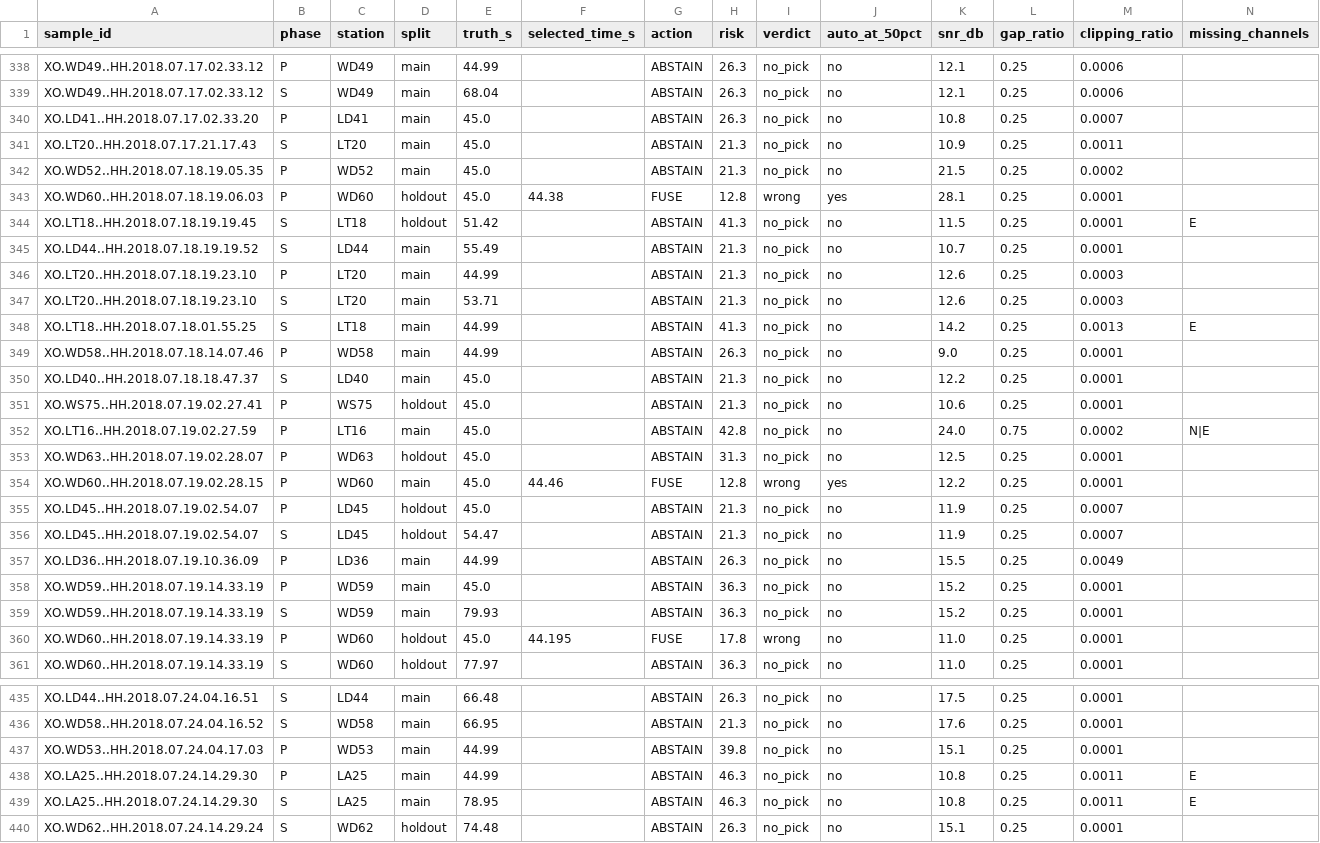
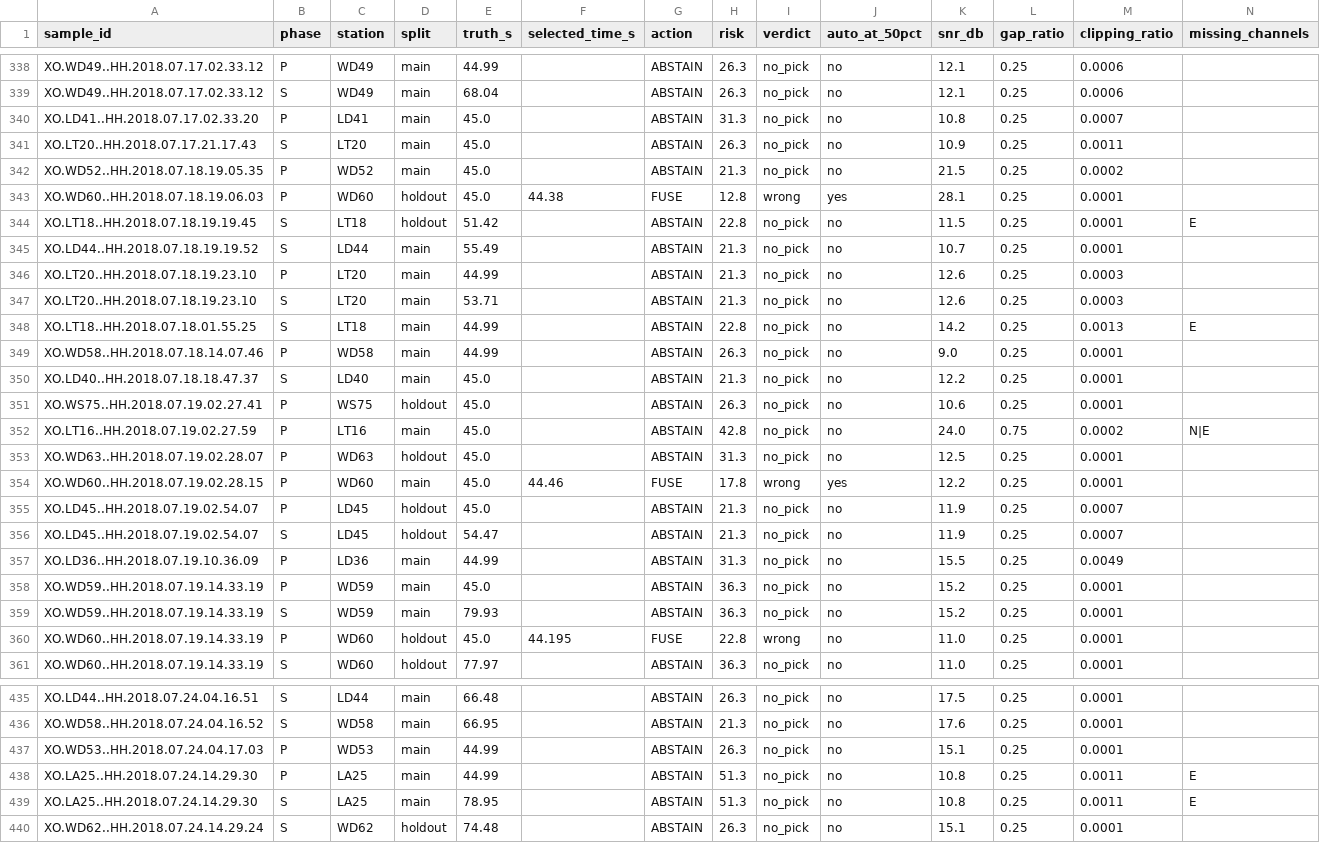
Before and after one commit to Robin-060/AIGOproject, a CSV file: results/failure_raw.csv, drawn as a sheet; only a part is shown, gaps mark what is left out; the diff covers the shown part only.

```diff
--- a/results/failure_raw.csv
+++ b/results/failure_raw.csv
@@ -339,7 +339,7 @@ XO.WD49..HH.2018.07.17.02.33.12,P,WD49,main,44.99,,ABSTAIN,26.3,no_pick,no,12.1,
 XO.WD49..HH.2018.07.17.02.33.12,S,WD49,main,68.04,,ABSTAIN,26.3,no_pick,no,12.1,0.25,0.0006,
-XO.LD41..HH.2018.07.17.02.33.20,P,LD41,main,45.0,,ABSTAIN,26.3,no_pick,no,10.8,0.25,0.0007,
-XO.LT20..HH.2018.07.17.21.17.43,S,LT20,main,45.0,,ABSTAIN,21.3,no_pick,no,10.9,0.25,0.0011,
+XO.LD41..HH.2018.07.17.02.33.20,P,LD41,main,45.0,,ABSTAIN,31.3,no_pick,no,10.8,0.25,0.0007,
+XO.LT20..HH.2018.07.17.21.17.43,S,LT20,main,45.0,,ABSTAIN,26.3,no_pick,no,10.9,0.25,0.0011,
 XO.WD52..HH.2018.07.18.19.05.35,P,WD52,main,45.0,,ABSTAIN,21.3,no_pick,no,21.5,0.25,0.0002,
 XO.WD60..HH.2018.07.18.19.06.03,P,WD60,holdout,45.0,44.38,FUSE,12.8,wrong,yes,28.1,0.25,0.0001,
-XO.LT18..HH.2018.07.18.19.19.45,S,LT18,holdout,51.42,,ABSTAIN,41.3,no_pick,no,11.5,0.25,0.0001,E
+XO.LT18..HH.2018.07.18.19.19.45,S,LT18,holdout,51.42,,ABSTAIN,22.8,no_pick,no,11.5,0.25,0.0001,E
 XO.LD44..HH.2018.07.18.19.19.52,S,LD44,main,55.49,,ABSTAIN,21.3,no_pick,no,10.7,0.25,0.0001,
@@ -347,15 +347,15 @@ XO.LT20..HH.2018.07.18.19.23.10,P,LT20,main,44.99,,ABSTAIN,21.3,no_pick,no,12.6,
 XO.LT20..HH.2018.07.18.19.23.10,S,LT20,main,53.71,,ABSTAIN,21.3,no_pick,no,12.6,0.25,0.0003,
-XO.LT18..HH.2018.07.18.01.55.25,S,LT18,main,44.99,,ABSTAIN,41.3,no_pick,no,14.2,0.25,0.0013,E
+XO.LT18..HH.2018.07.18.01.55.25,S,LT18,main,44.99,,ABSTAIN,22.8,no_pick,no,14.2,0.25,0.0013,E
 XO.WD58..HH.2018.07.18.14.07.46,P,WD58,main,44.99,,ABSTAIN,26.3,no_pick,no,9.0,0.25,0.0001,
 XO.LD40..HH.2018.07.18.18.47.37,S,LD40,main,45.0,,ABSTAIN,21.3,no_pick,no,12.2,0.25,0.0001,
-XO.WS75..HH.2018.07.19.02.27.41,P,WS75,holdout,45.0,,ABSTAIN,21.3,no_pick,no,10.6,0.25,0.0001,
+XO.WS75..HH.2018.07.19.02.27.41,P,WS75,holdout,45.0,,ABSTAIN,26.3,no_pick,no,10.6,0.25,0.0001,
 XO.LT16..HH.2018.07.19.02.27.59,P,LT16,main,45.0,,ABSTAIN,42.8,no_pick,no,24.0,0.75,0.0002,N|E
 XO.WD63..HH.2018.07.19.02.28.07,P,WD63,holdout,45.0,,ABSTAIN,31.3,no_pick,no,12.5,0.25,0.0001,
-XO.WD60..HH.2018.07.19.02.28.15,P,WD60,main,45.0,44.46,FUSE,12.8,wrong,yes,12.2,0.25,0.0001,
+XO.WD60..HH.2018.07.19.02.28.15,P,WD60,main,45.0,44.46,FUSE,17.8,wrong,yes,12.2,0.25,0.0001,
 XO.LD45..HH.2018.07.19.02.54.07,P,LD45,holdout,45.0,,ABSTAIN,21.3,no_pick,no,11.9,0.25,0.0007,
 XO.LD45..HH.2018.07.19.02.54.07,S,LD45,holdout,54.47,,ABSTAIN,21.3,no_pick,no,11.9,0.25,0.0007,
-XO.LD36..HH.2018.07.19.10.36.09,P,LD36,main,44.99,,ABSTAIN,26.3,no_pick,no,15.5,0.25,0.0049,
+XO.LD36..HH.2018.07.19.10.36.09,P,LD36,main,44.99,,ABSTAIN,31.3,no_pick,no,15.5,0.25,0.0049,
 XO.WD59..HH.2018.07.19.14.33.19,P,WD59,main,45.0,,ABSTAIN,36.3,no_pick,no,15.2,0.25,0.0001,
 XO.WD59..HH.2018.07.19.14.33.19,S,WD59,main,79.93,,ABSTAIN,36.3,no_pick,no,15.2,0.25,0.0001,
-XO.WD60..HH.2018.07.19.14.33.19,P,WD60,holdout,45.0,44.195,FUSE,17.8,wrong,no,11.0,0.25,0.0001,
+XO.WD60..HH.2018.07.19.14.33.19,P,WD60,holdout,45.0,44.195,FUSE,22.8,wrong,no,11.0,0.25,0.0001,
 XO.WD60..HH.2018.07.19.14.33.19,S,WD60,holdout,77.97,,ABSTAIN,36.3,no_pick,no,11.0,0.25,0.0001,
@@ -436,5 +436,5 @@ XO.LD44..HH.2018.07.24.04.16.51,S,LD44,main,66.48,,ABSTAIN,26.3,no_pick,no,17.5,
 XO.WD58..HH.2018.07.24.04.16.52,S,WD58,main,66.95,,ABSTAIN,21.3,no_pick,no,17.6,0.25,0.0001,
-XO.WD53..HH.2018.07.24.04.17.03,P,WD53,main,44.99,,ABSTAIN,39.8,no_pick,no,15.1,0.25,0.0001,
-XO.LA25..HH.2018.07.24.14.29.30,P,LA25,main,44.99,,ABSTAIN,46.3,no_pick,no,10.8,0.25,0.0011,E
-XO.LA25..HH.2018.07.24.14.29.30,S,LA25,main,78.95,,ABSTAIN,46.3,no_pick,no,10.8,0.25,0.0011,E
+XO.WD53..HH.2018.07.24.04.17.03,P,WD53,main,44.99,,ABSTAIN,26.3,no_pick,no,15.1,0.25,0.0001,
+XO.LA25..HH.2018.07.24.14.29.30,P,LA25,main,44.99,,ABSTAIN,51.3,no_pick,no,10.8,0.25,0.0011,E
+XO.LA25..HH.2018.07.24.14.29.30,S,LA25,main,78.95,,ABSTAIN,51.3,no_pick,no,10.8,0.25,0.0011,E
 XO.WD62..HH.2018.07.24.14.29.24,S,WD62,holdout,74.48,,ABSTAIN,26.3,no_pick,no,15.1,0.25,0.0001,
```
Also changed, not shown: 104 edited cells elsewhere in this file, results/equal_coverage_table.csv, results/method_comparison_v2.csv, 6 other files.
